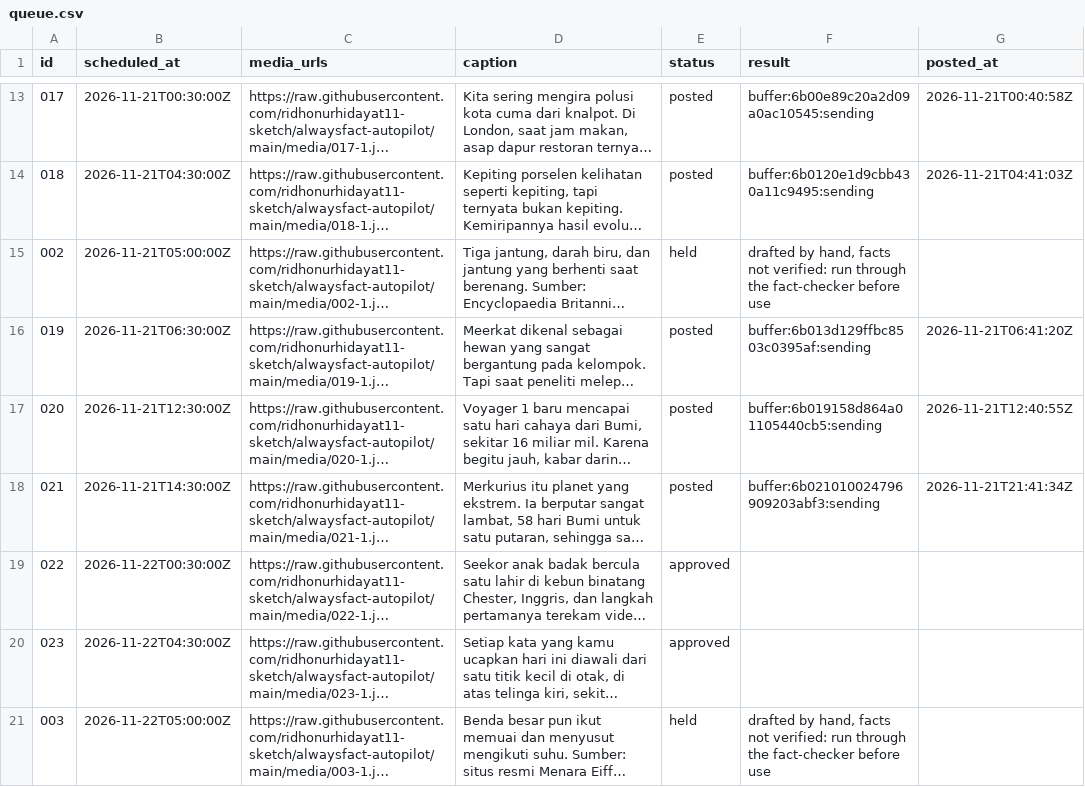
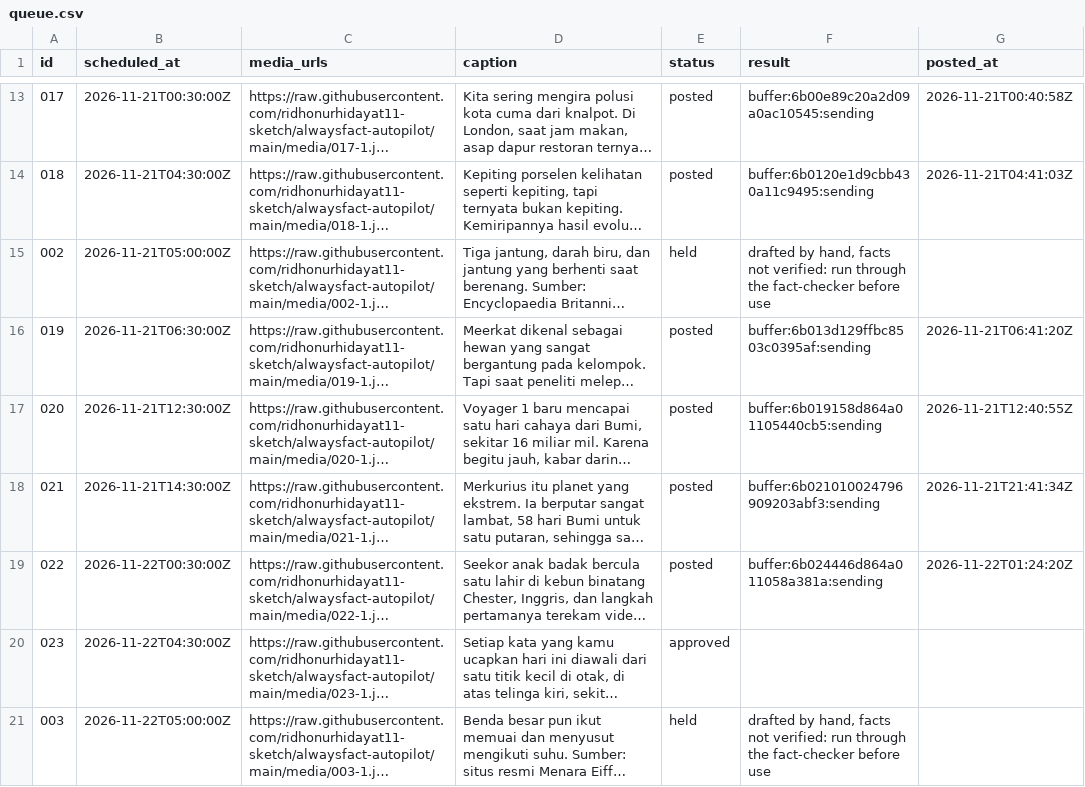
Before and after one commit to ridhonurhidayat11-sketch/alwaysfact-autopilot, a CSV file: queue.csv, drawn as a sheet; only a part is shown, gaps mark what is left out; long unchanged cells end in …; the diff names each change by its address in the sheet, - before the commit and + after, or states it on an @@ line.

```diff
--- a/queue.csv
+++ b/queue.csv
-E19 (status): approved
+E19 (status): posted
-F19 (result): (empty)
+F19 (result): buffer:6b024446d864a011058a381a:sending
-G19 (posted_at): (empty)
+G19 (posted_at): 2026-11-22T01:24:20Z
```
